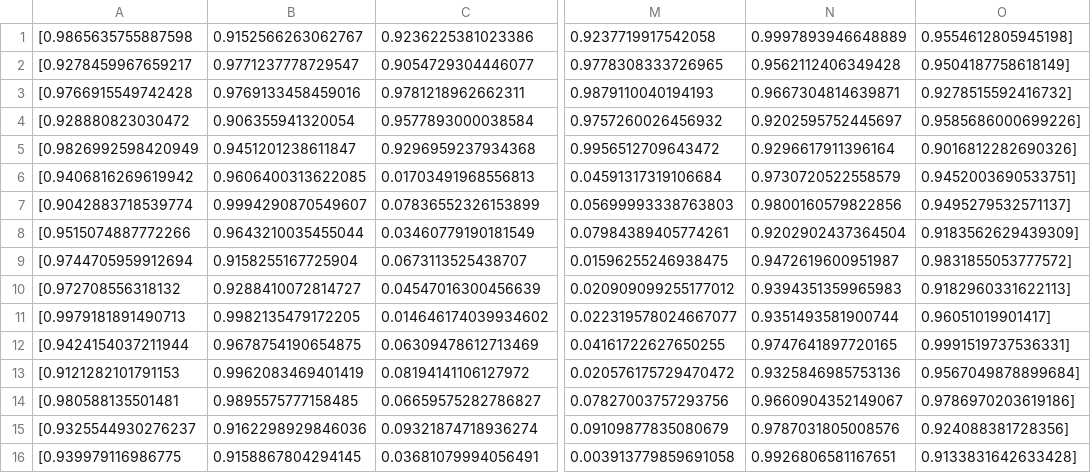
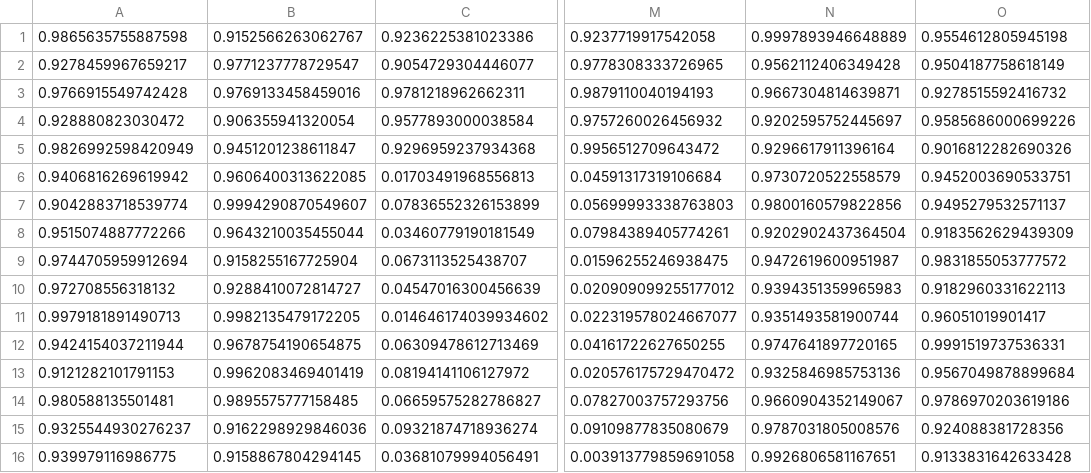
Before and after one commit to davidaustinm/MTH205-W20, a CSV file: data/noise.csv, drawn as a sheet; only a part is shown, gaps mark what is left out; the diff covers the shown part only; the diff names each change by its address in the sheet, - before the commit and + after, or states it on an @@ line.

Commit message:
noise

```diff
--- a/data/noise.csv
+++ b/data/noise.csv
-A1: [0.9865635755887598
+A1: 0.9865635755887598
-O1: 0.9554612805945198]
+O1: 0.9554612805945198
-A2: [0.9278459967659217
+A2: 0.9278459967659217
-O2: 0.9504187758618149]
+O2: 0.9504187758618149
-A3: [0.9766915549742428
+A3: 0.9766915549742428
-O3: 0.9278515592416732]
+O3: 0.9278515592416732
-A4: [0.928880823030472
+A4: 0.928880823030472
-O4: 0.9585686000699226]
+O4: 0.9585686000699226
-A5: [0.9826992598420949
+A5: 0.9826992598420949
-O5: 0.9016812282690326]
+O5: 0.9016812282690326
-A6: [0.9406816269619942
+A6: 0.9406816269619942
-O6: 0.9452003690533751]
+O6: 0.9452003690533751
-A7: [0.9042883718539774
+A7: 0.9042883718539774
-O7: 0.9495279532571137]
+O7: 0.9495279532571137
-A8: [0.9515074887772266
+A8: 0.9515074887772266
-O8: 0.9183562629439309]
+O8: 0.9183562629439309
-A9: [0.9744705959912694
+A9: 0.9744705959912694
-O9: 0.9831855053777572]
+O9: 0.9831855053777572
-A10: [0.972708556318132
+A10: 0.972708556318132
-O10: 0.9182960331622113]
+O10: 0.9182960331622113
-A11: [0.9979181891490713
+A11: 0.9979181891490713
-O11: 0.96051019901417]
+O11: 0.96051019901417
-A12: [0.9424154037211944
+A12: 0.9424154037211944
-O12: 0.9991519737536331]
+O12: 0.9991519737536331
-A13: [0.9121282101791153
+A13: 0.9121282101791153
-O13: 0.9567049878899684]
+O13: 0.9567049878899684
-A14: [0.980588135501481
+A14: 0.980588135501481
-O14: 0.9786970203619186]
+O14: 0.9786970203619186
-A15: [0.9325544930276237
+A15: 0.9325544930276237
-O15: 0.924088381728356]
+O15: 0.924088381728356
-A16: [0.939979116986775
+A16: 0.939979116986775
-O16: 0.9133831642633428]
+O16: 0.9133831642633428
```
Also changed, not shown: 18 edited cells elsewhere in this file.
